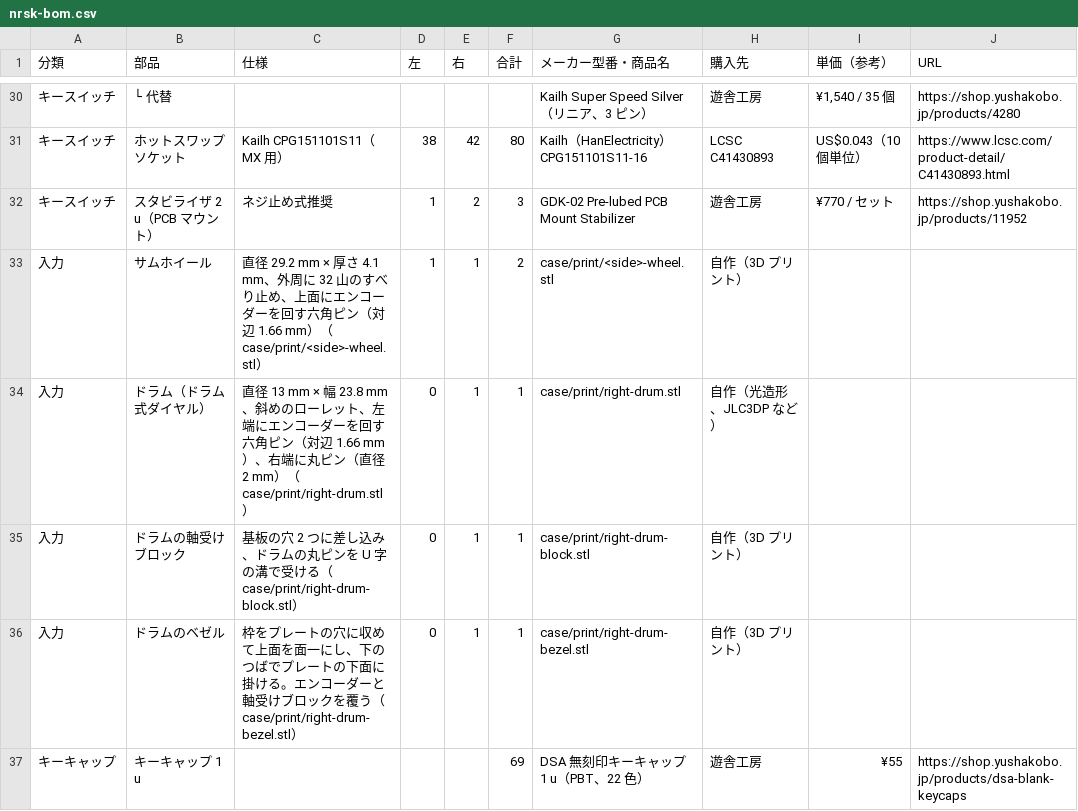
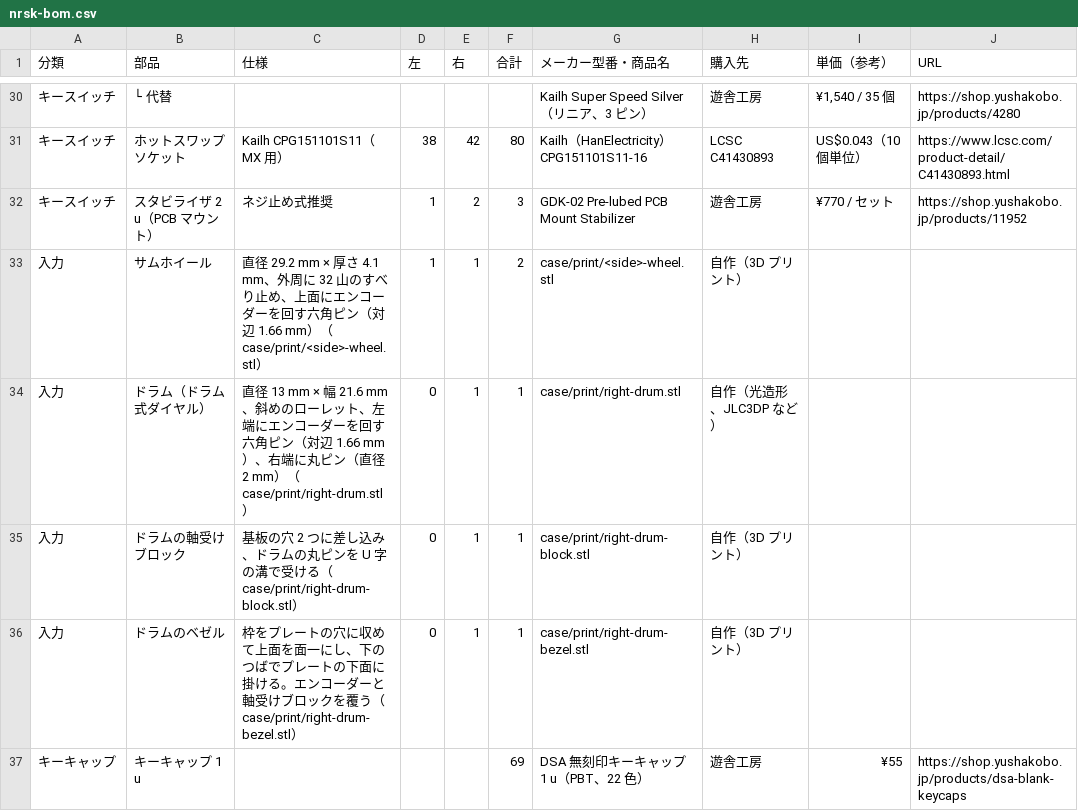
Before and after one commit to 0x0c/spltnrskb, a CSV file: bom/nrsk-bom.csv, drawn as a sheet; only a part is shown, gaps mark what is left out; the diff names each change by its address in the sheet, - before the commit and + after, or states it on an @@ line.

```diff
--- a/bom/nrsk-bom.csv
+++ b/bom/nrsk-bom.csv
-C34 (仕様): …mm × 幅 23.8 mm、斜め…
+C34 (仕様): …mm × 幅 21.6 mm、斜め…
```
Also changed, not shown: 44 other files.
